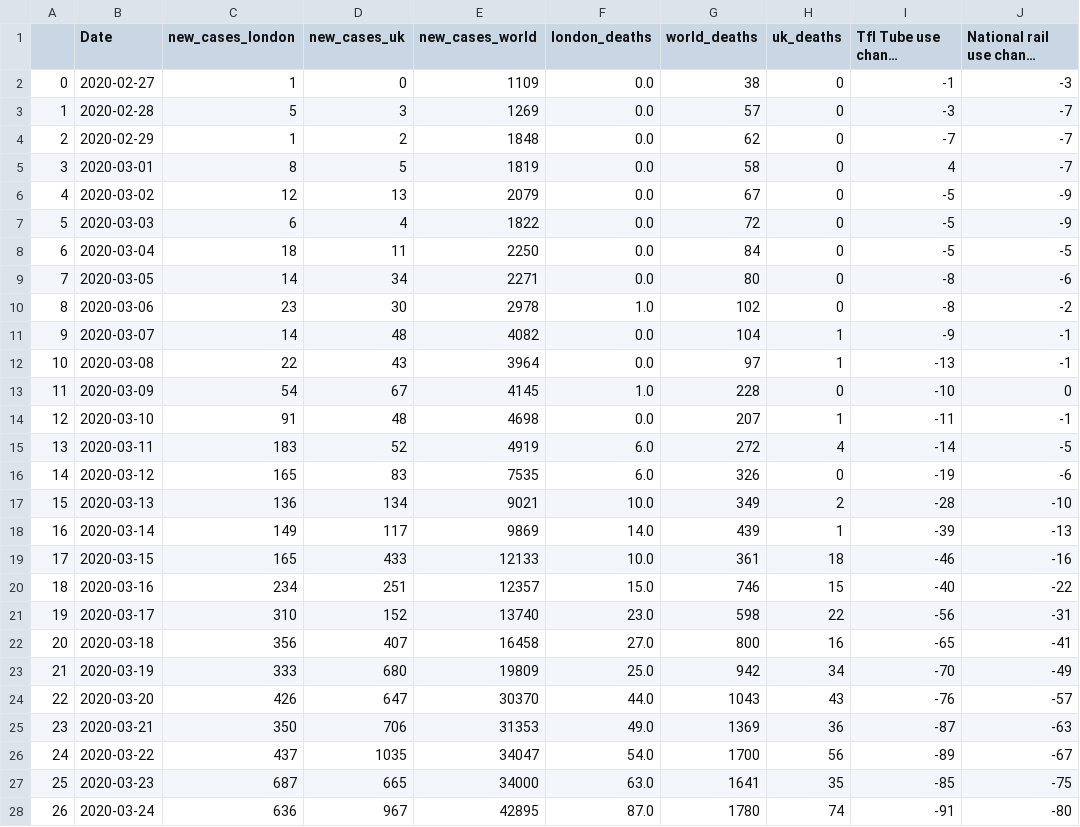
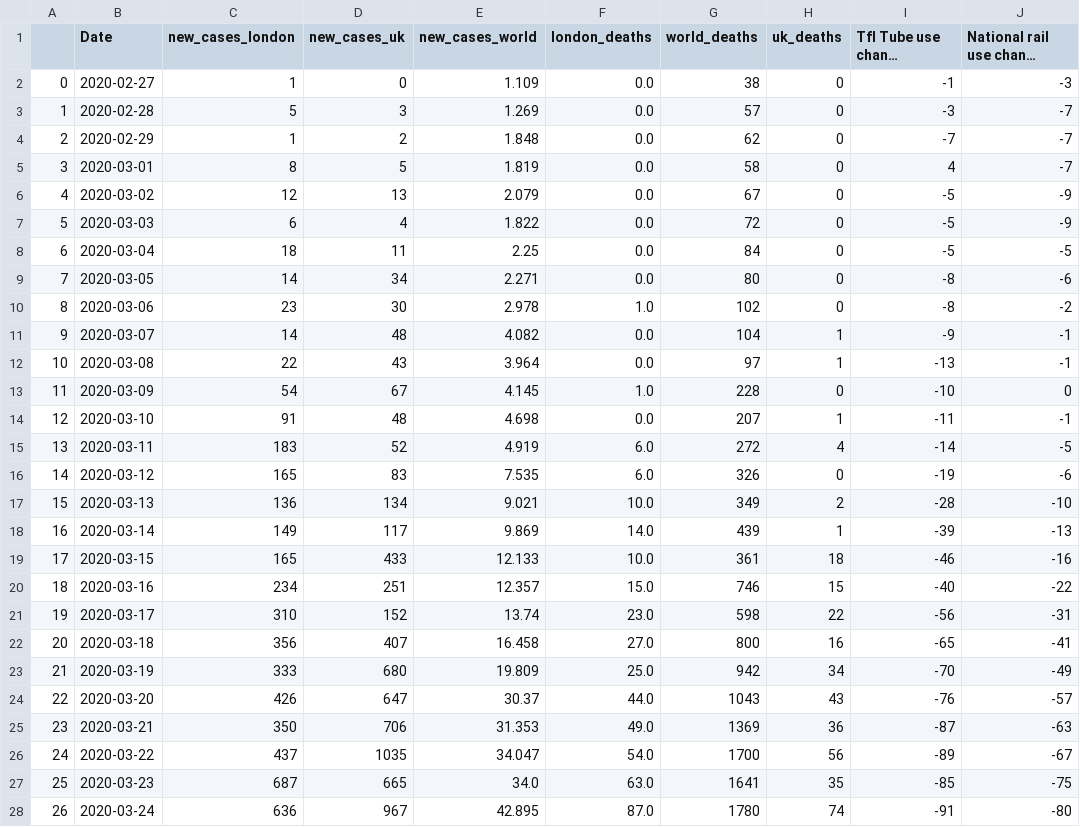
Before and after one commit to IuliiaZaitova/COVID_Prediction_London_National_Transport_Use, a CSV file: bokeh_app/data/Cases_Transport.csv, drawn as a sheet; only a part is shown; long unchanged cells end in …; the diff covers the shown part only; the diff names each change by its address in the sheet, - before the commit and + after, or states it on an @@ line.

```diff
--- a/bokeh_app/data/Cases_Transport.csv
+++ b/bokeh_app/data/Cases_Transport.csv
-E2 (new_cases_world): 1109
+E2 (new_cases_world): 1.109
-E3 (new_cases_world): 1269
+E3 (new_cases_world): 1.269
-E4 (new_cases_world): 1848
+E4 (new_cases_world): 1.848
-E5 (new_cases_world): 1819
+E5 (new_cases_world): 1.819
-E6 (new_cases_world): 2079
+E6 (new_cases_world): 2.079
-E7 (new_cases_world): 1822
+E7 (new_cases_world): 1.822
-E8 (new_cases_world): 2250
+E8 (new_cases_world): 2.25
-E9 (new_cases_world): 2271
+E9 (new_cases_world): 2.271
-E10 (new_cases_world): 2978
+E10 (new_cases_world): 2.978
-E11 (new_cases_world): 4082
+E11 (new_cases_world): 4.082
-E12 (new_cases_world): 3964
+E12 (new_cases_world): 3.964
-E13 (new_cases_world): 4145
+E13 (new_cases_world): 4.145
-E14 (new_cases_world): 4698
+E14 (new_cases_world): 4.698
-E15 (new_cases_world): 4919
+E15 (new_cases_world): 4.919
-E16 (new_cases_world): 7535
+E16 (new_cases_world): 7.535
-E17 (new_cases_world): 9021
+E17 (new_cases_world): 9.021
-E18 (new_cases_world): 9869
+E18 (new_cases_world): 9.869
-E19 (new_cases_world): 12133
+E19 (new_cases_world): 12.133
-E20 (new_cases_world): 12357
+E20 (new_cases_world): 12.357
-E21 (new_cases_world): 13740
+E21 (new_cases_world): 13.74
-E22 (new_cases_world): 16458
+E22 (new_cases_world): 16.458
-E23 (new_cases_world): 19809
+E23 (new_cases_world): 19.809
-E24 (new_cases_world): 30370
+E24 (new_cases_world): 30.37
-E25 (new_cases_world): 31353
+E25 (new_cases_world): 31.353
-E26 (new_cases_world): 34047
+E26 (new_cases_world): 34.047
-E27 (new_cases_world): 34000
+E27 (new_cases_world): 34.0
-E28 (new_cases_world): 42895
+E28 (new_cases_world): 42.895
```
Also changed, not shown: 66 edited cells elsewhere in this file, 6 other files.
